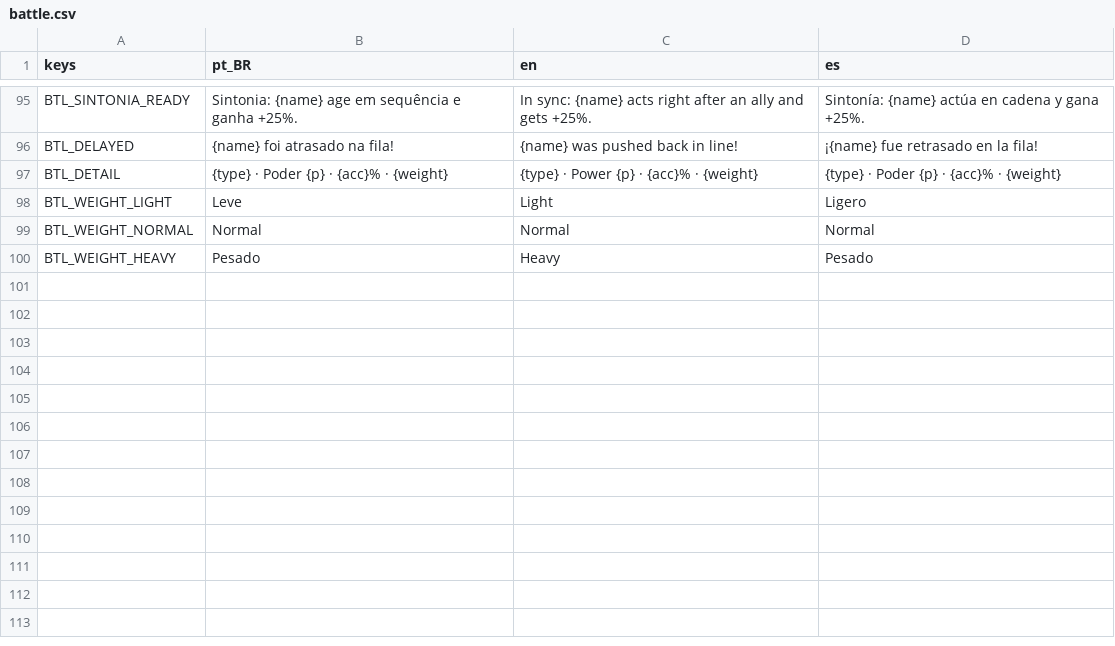
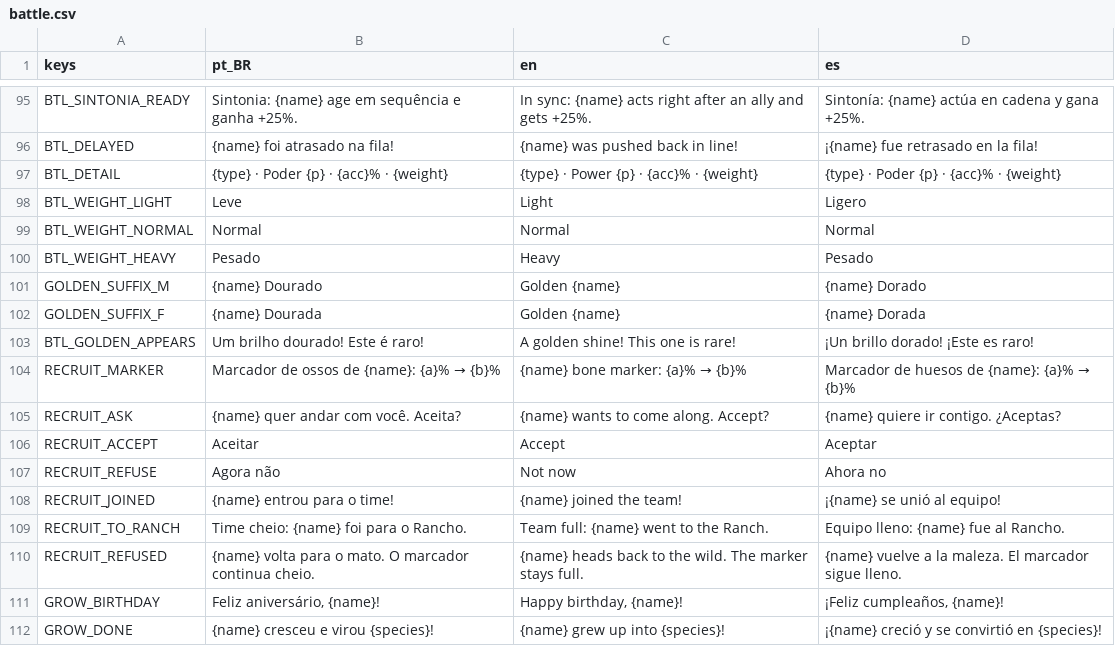
Before and after one commit to fefaofefao/Esqueletons-Runs-2040---Discovery, a CSV file: i18n/battle.csv, drawn as a sheet; only a part is shown, gaps mark what is left out; the diff names each change by its address in the sheet, - before the commit and + after, or states it on an @@ line.

```diff
--- a/i18n/battle.csv
+++ b/i18n/battle.csv
+row 101: GOLDEN_SUFFIX_M | {name} Dourado | Golden {name} | {name} Dorado
+row 102: GOLDEN_SUFFIX_F | {name} Dourada | Golden {name} | {name} Dorada
+row 103: BTL_GOLDEN_APPEARS | Um brilho dourado! Este é raro! | A golden shine! This one is rare! | ¡Un brillo dorado! ¡Este es raro!
+row 104: RECRUIT_MARKER | Marcador de ossos de {name}: {a}% → {b}% | {name} bone marker: {a}% → {b}% | Marcador de huesos de {name}: {a}% → {b}%
+row 105: RECRUIT_ASK | {name} quer andar com você. Aceita? | {name} wants to come along. Accept? | {name} quiere ir contigo. ¿Aceptas?
+row 106: RECRUIT_ACCEPT | Aceitar | Accept | Aceptar
+row 107: RECRUIT_REFUSE | Agora não | Not now | Ahora no
+row 108: RECRUIT_JOINED | {name} entrou para o time! | {name} joined the team! | ¡{name} se unió al equipo!
+row 109: RECRUIT_TO_RANCH | Time cheio: {name} foi para o Rancho. | Team full: {name} went to the Ranch. | Equipo lleno: {name} fue al Rancho.
+row 110: RECRUIT_REFUSED | {name} volta para o mato. O marcador continua cheio. | {name} heads back to the wild. The marker stays full. | {name} vuelve a la maleza. El marcador sigue lleno.
+row 111: GROW_BIRTHDAY | Feliz aniversário, {name}! | Happy birthday, {name}! | ¡Feliz cumpleaños, {name}!
+row 112: GROW_DONE | {name} cresceu e virou {species}! | {name} grew up into {species}! | ¡{name} creció y se convirtió en {species}!
```
Also changed, not shown: i18n/test.csv, i18n/ui.csv, 57 other files.
